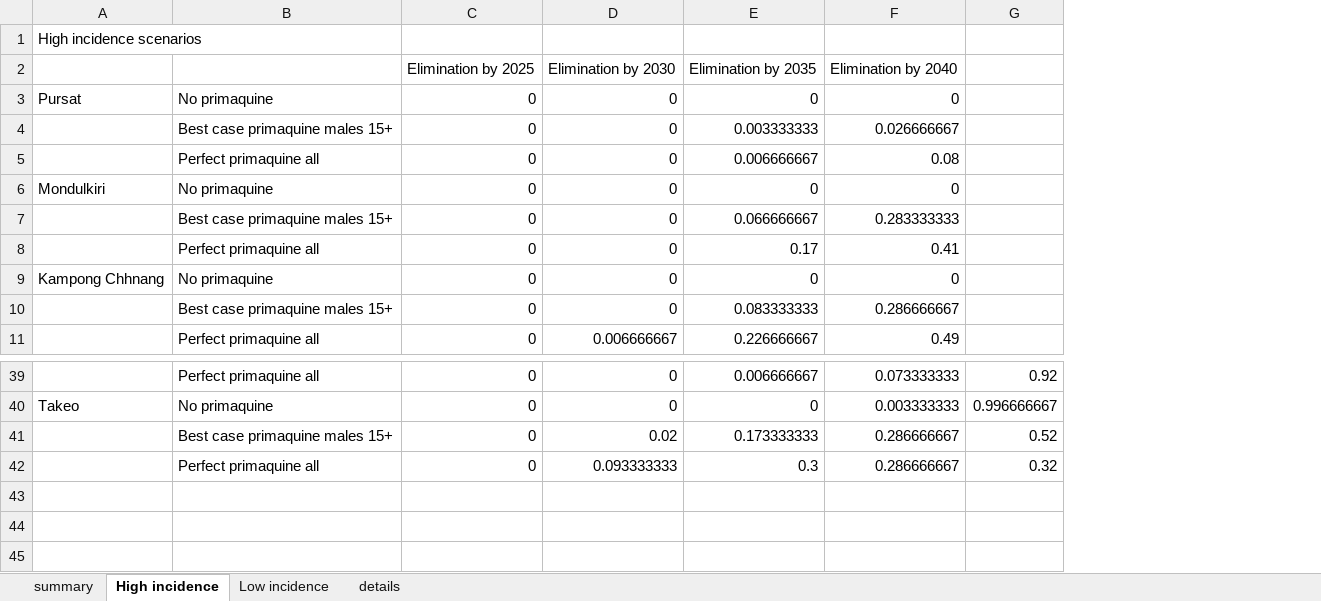
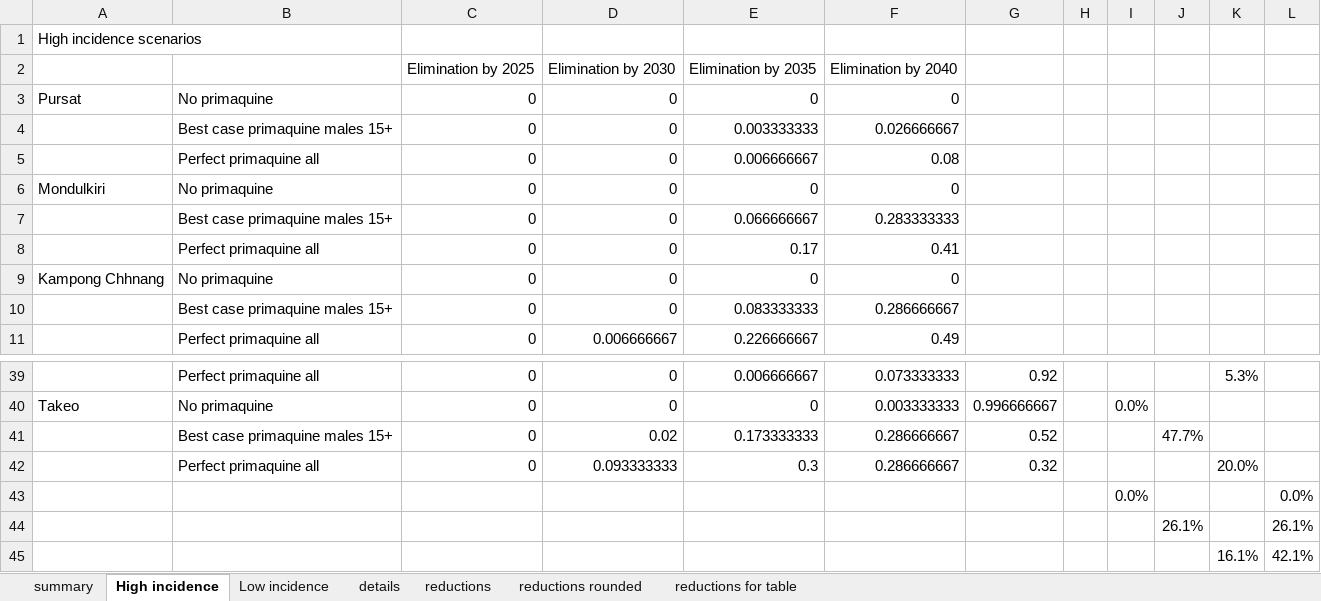
Before and after one commit to rihickson/vivax-primaquine-Cambodia, an Excel workbook: code/cambodia/generated_figures_300_runs_seed_89/elimination_comparison_300_runs_final.xlsx, sheet High incidence, drawn as a sheet; only a part is shown, gaps mark what is left out; values as stored, in another font and other column widths than the file's, no borders; charts and pictures and conditional formats not drawn; the diff names each change by its address in the sheet, - before the commit and + after, or states it on an @@ line.

```diff
--- a/code/cambodia/generated_figures_300_runs_seed_89/elimination_comparison_300_runs_final.xlsx (sheet High incidence)
+++ b/code/cambodia/generated_figures_300_runs_seed_89/elimination_comparison_300_runs_final.xlsx (sheet High incidence)
+sheet tab: reductions
+sheet tab: reductions rounded
+sheet tab: reductions for table
+column H, empty
+column I, row 40: 0.0%
+column J, row 41: 47.7%
+column K, rows 39-42: 5.3% |  |  | 20.0%
+column L, empty
+row 43:  |  |  |  |  |  |  |  | 0.0% |  |  | 0.0%
+row 44:  |  |  |  |  |  |  |  |  | 26.1% |  | 26.1%
+row 45:  |  |  |  |  |  |  |  |  |  | 16.1% | 42.1%
```
Also changed, not shown: sheet summary, sheet Low incidence, charts or pictures.
